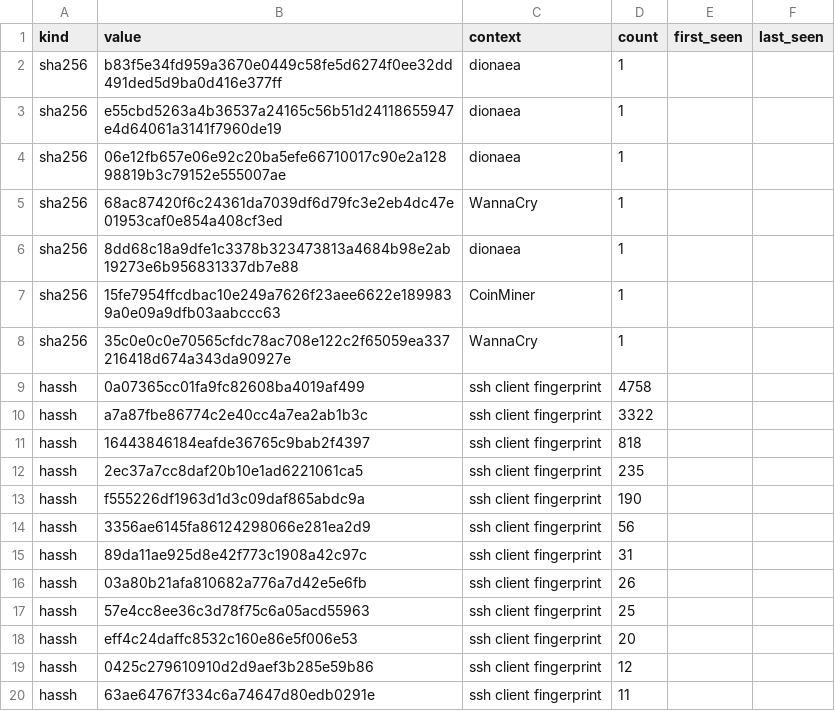
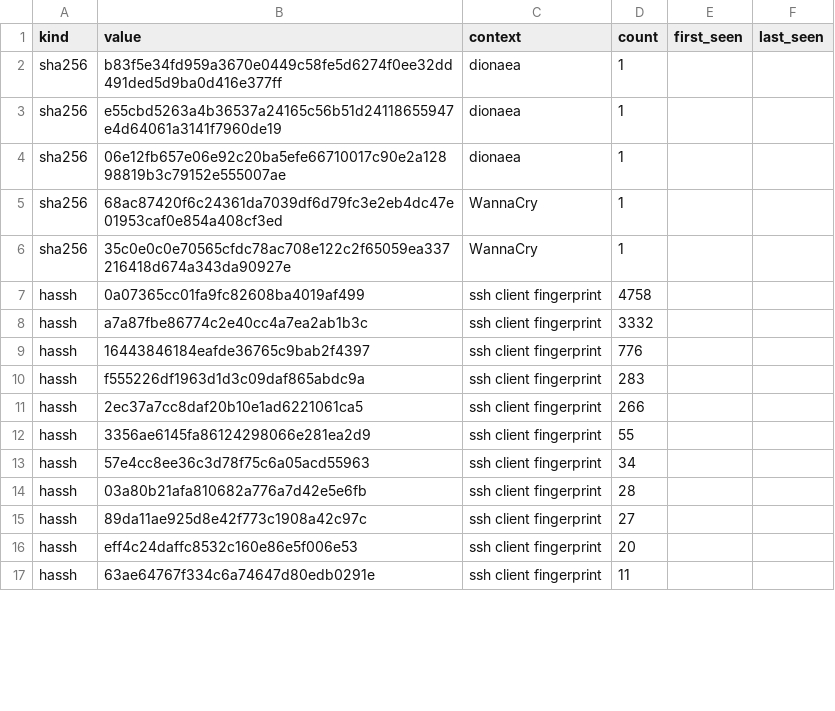
Before and after one commit to unerror/security, a CSV file: feeds/honeypot/iocs.csv, drawn as a sheet; only a part is shown; the diff covers the shown part only.

```diff
--- a/feeds/honeypot/iocs.csv
+++ b/feeds/honeypot/iocs.csv
@@ -5,16 +5,13 @@ sha256,06e12fb657e06e92c20ba5efe66710017c90e2a12898819b3c79152e555007ae,dionaea,
 sha256,68ac87420f6c24361da7039df6d79fc3e2eb4dc47e01953caf0e854a408cf3ed,WannaCry,1,,
-sha256,8dd68c18a9dfe1c3378b323473813a4684b98e2ab19273e6b956831337db7e88,dionaea,1,,
-sha256,15fe7954ffcdbac10e249a7626f23aee6622e1899839a0e09a9dfb03aabccc63,CoinMiner,1,,
 sha256,35c0e0c0e70565cfdc78ac708e122c2f65059ea337216418d674a343da90927e,WannaCry,1,,
 hassh,0a07365cc01fa9fc82608ba4019af499,ssh client fingerprint,4758,,
-hassh,a7a87fbe86774c2e40cc4a7ea2ab1b3c,ssh client fingerprint,3322,,
-hassh,16443846184eafde36765c9bab2f4397,ssh client fingerprint,818,,
-hassh,2ec37a7cc8daf20b10e1ad6221061ca5,ssh client fingerprint,235,,
-hassh,f555226df1963d1d3c09daf865abdc9a,ssh client fingerprint,190,,
-hassh,3356ae6145fa86124298066e281ea2d9,ssh client fingerprint,56,,
-hassh,89da11ae925d8e42f773c1908a42c97c,ssh client fingerprint,31,,
-hassh,03a80b21afa810682a776a7d42e5e6fb,ssh client fingerprint,26,,
-hassh,57e4cc8ee36c3d78f75c6a05acd55963,ssh client fingerprint,25,,
+hassh,a7a87fbe86774c2e40cc4a7ea2ab1b3c,ssh client fingerprint,3332,,
+hassh,16443846184eafde36765c9bab2f4397,ssh client fingerprint,776,,
+hassh,f555226df1963d1d3c09daf865abdc9a,ssh client fingerprint,283,,
+hassh,2ec37a7cc8daf20b10e1ad6221061ca5,ssh client fingerprint,266,,
+hassh,3356ae6145fa86124298066e281ea2d9,ssh client fingerprint,55,,
+hassh,57e4cc8ee36c3d78f75c6a05acd55963,ssh client fingerprint,34,,
+hassh,03a80b21afa810682a776a7d42e5e6fb,ssh client fingerprint,28,,
+hassh,89da11ae925d8e42f773c1908a42c97c,ssh client fingerprint,27,,
 hassh,eff4c24daffc8532c160e86e5f006e53,ssh client fingerprint,20,,
-hassh,0425c279610910d2d9aef3b285e59b86,ssh client fingerprint,12,,
 hassh,63ae64767f334c6a74647d80edb0291e,ssh client fingerprint,11,,
```
Also changed, not shown: 6 added rows, 6 removed rows and 2 edited cells elsewhere in this file, 12 other files.
